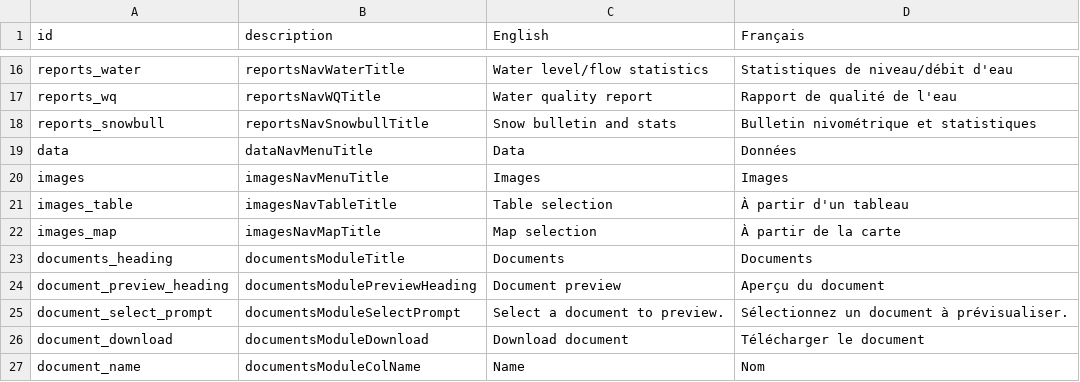
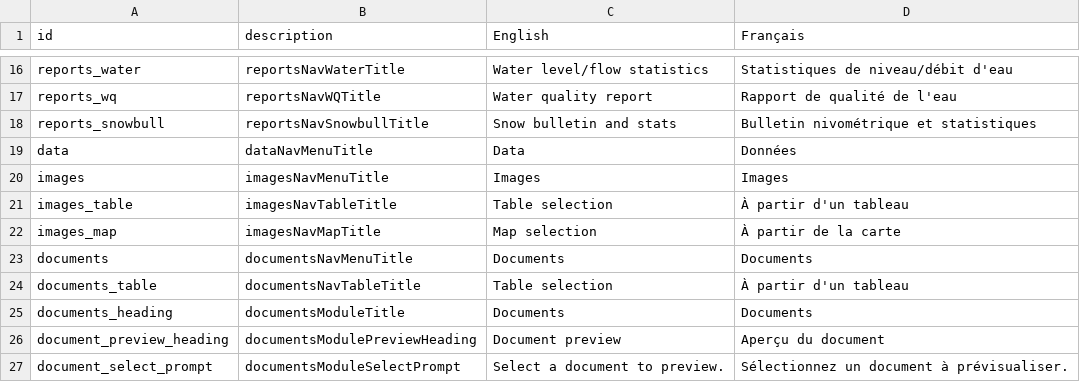
Before and after one commit to YukonWRB/YGwater, a CSV file: data-raw/translations.csv, drawn as a sheet; only a part is shown, gaps mark what is left out; the shorter side is filled out with more unchanged rows.

Commit message:
Wire documents module into UI/server

```diff
--- a/data-raw/translations.csv
+++ b/data-raw/translations.csv
@@ -22,2 +22,4 @@ images_table,imagesNavTableTitle,Table selection,À partir d'un tableau
 images_map,imagesNavMapTitle,Map selection,À partir de la carte
+documents,documentsNavMenuTitle,Documents,Documents
+documents_table,documentsNavTableTitle,Table selection,À partir d'un tableau
 documents_heading,documentsModuleTitle,Documents,Documents
```
Also changed, not shown: 3 other files.
